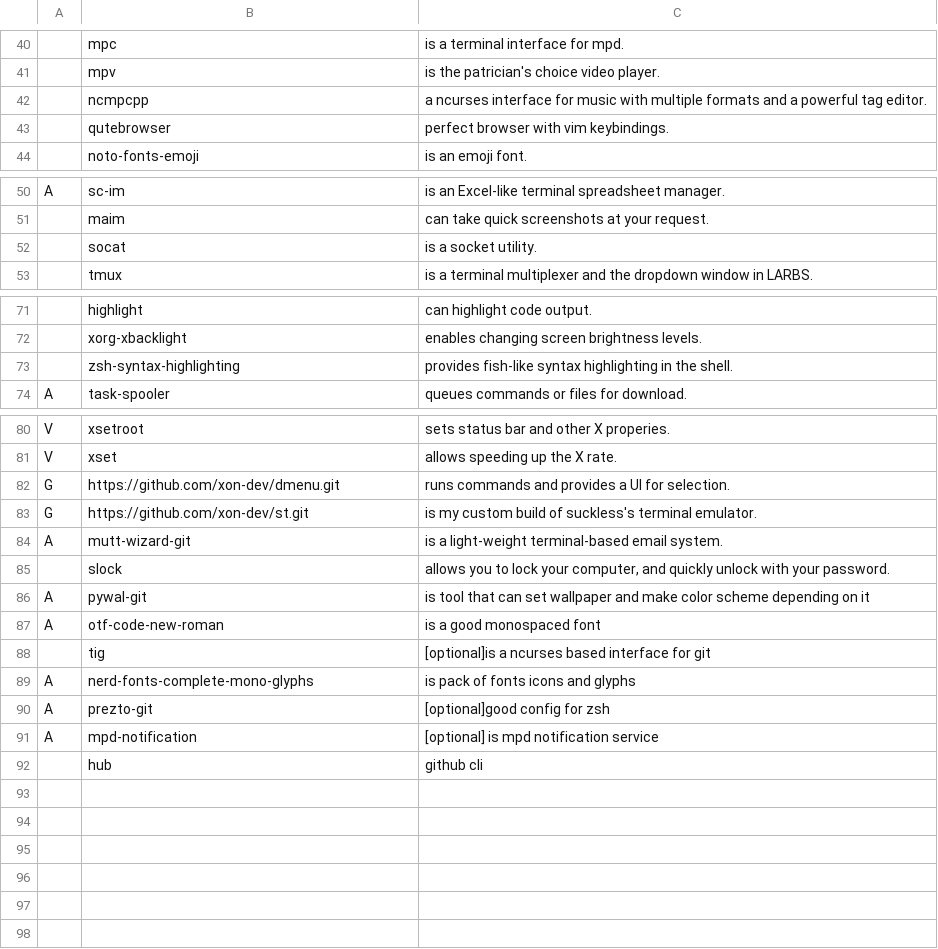
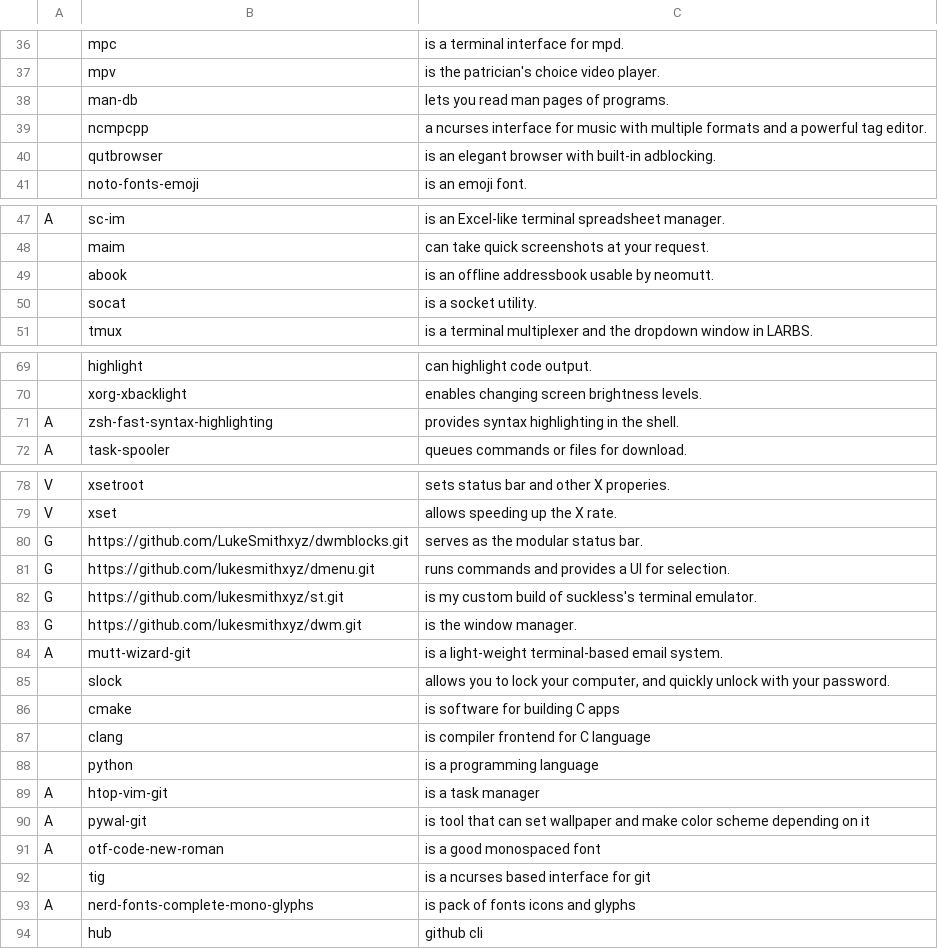
Before and after one commit to mmxxon/autorice, a CSV file: progs.csv, drawn as a sheet; only a part is shown, gaps mark what is left out; removed rows and columns are numbered as before the commit, all else as after; the diff covers the shown part only; the diff names each change by its address in the sheet, - before the commit and + after, or states it on an @@ line.

Commit message:
readded programs

```diff
--- a/progs.csv
+++ b/progs.csv
+row 38:  | man-db | lets you read man pages of programs.
-row 43:  | qutebrowser | perfect browser with vim keybindings.
+row 40:  | qutbrowser | is an elegant browser with built-in adblocking.
+row 49:  | abook | is an offline addressbook usable by neomutt.
-row 73:  | zsh-syntax-highlighting | provides fish-like syntax highlighting in the shell.
+row 71: A | zsh-fast-syntax-highlighting | provides syntax highlighting in the shell.
+row 80: G | https://github.com/LukeSmithxyz/dwmblocks.git | serves as the modular status bar.
-B81: https://github.com/xon-dev/dmenu.git
+B81: https://github.com/lukesmithxyz/dmenu.git
-B82: https://github.com/xon-dev/st.git
+B82: https://github.com/lukesmithxyz/st.git
+row 83: G | https://github.com/lukesmithxyz/dwm.git | is the window manager.
@@ row 16 moved to row 86: cmake @@
@@ row 17 moved to row 87: clang @@
@@ row 18 moved to row 88: python @@
+row 89: A | htop-vim-git | is a task manager
-C92: [optional]is a ncurses based interface for git
+C92: is a ncurses based interface for git
-row 90: A | prezto-git | [optional]good config for zsh
-row 91: A | mpd-notification | [optional] is mpd notification service
```
Also changed, not shown: 1 removed row elsewhere in this file.
